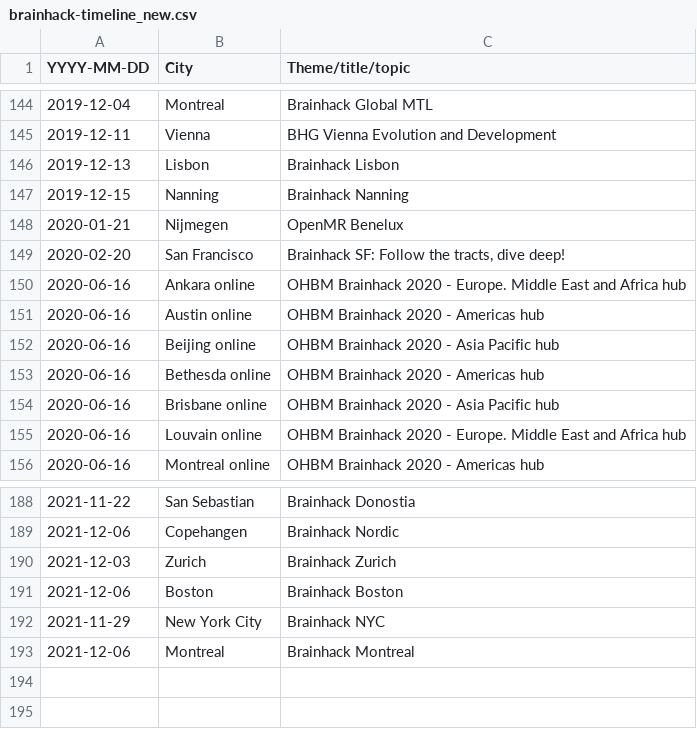
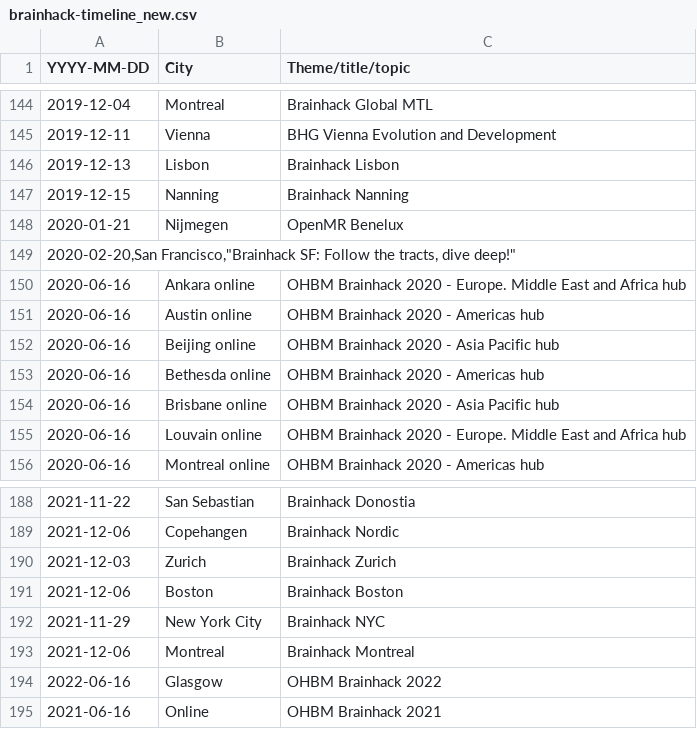
Before and after one commit to brainhackorg/brainhack_jupyter_book, a CSV file: data/brainhack-timeline_new.csv, drawn as a sheet; only a part is shown, gaps mark what is left out.

Commit message:
add OHBM 2021 and 2022 brainhacks

```diff
--- a/data/brainhack-timeline_new.csv
+++ b/data/brainhack-timeline_new.csv
@@ -148,3 +148,3 @@ YYYY-MM-DD,City,Theme/title/topic
 2020-01-21,Nijmegen,OpenMR Benelux
-2020-02-20,San Francisco,"Brainhack SF: Follow the tracts, dive deep!"
+"2020-02-20,San Francisco,""Brainhack SF: Follow the tracts, dive deep!"""
 2020-06-16,Ankara online,OHBM Brainhack 2020 - Europe. Middle East and Africa hub
@@ -193 +193,3 @@ YYYY-MM-DD,City,Theme/title/topic
 2021-12-06,Montreal,Brainhack Montreal
+2022-06-16,Glasgow,OHBM Brainhack 2022
+2021-06-16,Online,OHBM Brainhack 2021
```
Also changed, not shown: data/brainhack-sites.csv.
